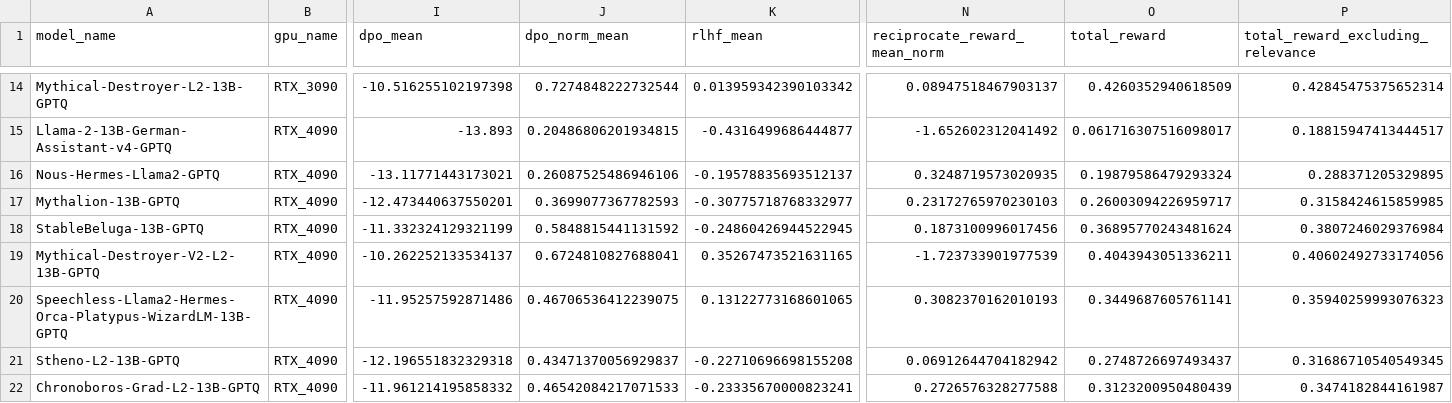
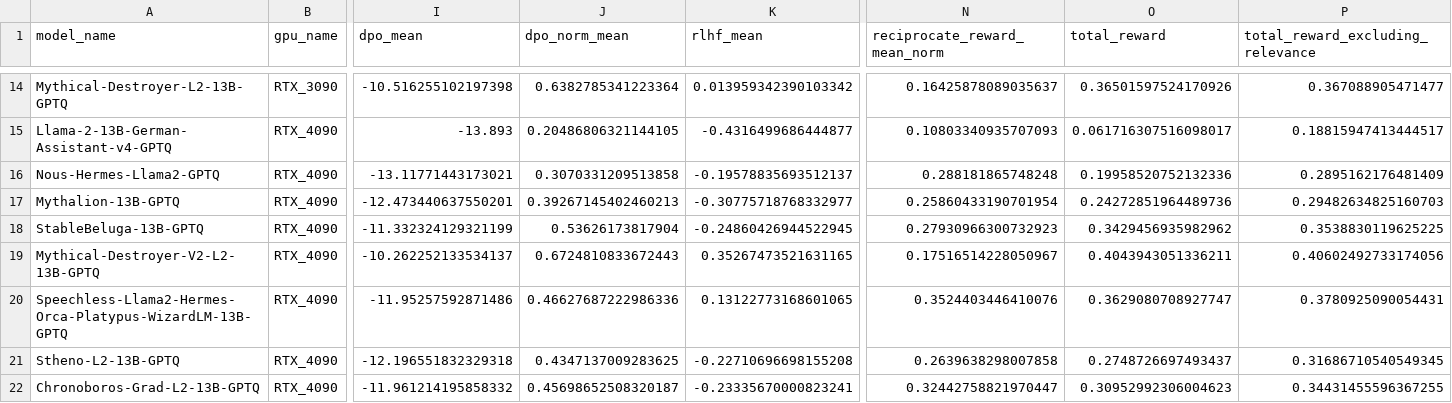
Before and after one commit to surcyf123/quantized_reward_results, a CSV file: analysis/compiled_results_with_model_name.csv, drawn as a sheet; only a part is shown, gaps mark what is left out; the diff covers the shown part only; the diff names each change by its address in the sheet, - before the commit and + after, or states it on an @@ line.

```diff
--- a/analysis/compiled_results_with_model_name.csv
+++ b/analysis/compiled_results_with_model_name.csv
-J14 (dpo_norm_mean): 0.7274848222732544
+J14 (dpo_norm_mean): 0.6382785341223364
-N14 (reciprocate_reward_mean_norm): 0.08947518467903137
+N14 (reciprocate_reward_mean_norm): 0.16425878089035637
-O14 (total_reward): 0.4260352940618509
+O14 (total_reward): 0.36501597524170926
-P14 (total_reward_excluding_relevance): 0.42845475375652314
+P14 (total_reward_excluding_relevance): 0.367088905471477
-J15 (dpo_norm_mean): 0.20486806201934815
+J15 (dpo_norm_mean): 0.20486806321144105
-N15 (reciprocate_reward_mean_norm): -1.652602312041492
+N15 (reciprocate_reward_mean_norm): 0.10803340935707093
-J16 (dpo_norm_mean): 0.26087525486946106
+J16 (dpo_norm_mean): 0.3070331209513858
-N16 (reciprocate_reward_mean_norm): 0.3248719573020935
+N16 (reciprocate_reward_mean_norm): 0.288181865748248
-O16 (total_reward): 0.19879586479293324
+O16 (total_reward): 0.19958520752132336
-P16 (total_reward_excluding_relevance): 0.288371205329895
+P16 (total_reward_excluding_relevance): 0.2895162176481409
-J17 (dpo_norm_mean): 0.3699077367782593
+J17 (dpo_norm_mean): 0.39267145402460213
-N17 (reciprocate_reward_mean_norm): 0.23172765970230103
+N17 (reciprocate_reward_mean_norm): 0.25860433190701954
-O17 (total_reward): 0.26003094226959717
+O17 (total_reward): 0.24272851964489736
-P17 (total_reward_excluding_relevance): 0.3158424615859985
+P17 (total_reward_excluding_relevance): 0.29482634825160703
-J18 (dpo_norm_mean): 0.5848815441131592
+J18 (dpo_norm_mean): 0.53626173817904
-N18 (reciprocate_reward_mean_norm): 0.1873100996017456
+N18 (reciprocate_reward_mean_norm): 0.27930966300732923
-O18 (total_reward): 0.36895770243481624
+O18 (total_reward): 0.3429456935982962
-P18 (total_reward_excluding_relevance): 0.3807246029376984
+P18 (total_reward_excluding_relevance): 0.3538830119625225
-J19 (dpo_norm_mean): 0.6724810827688041
+J19 (dpo_norm_mean): 0.6724810833672443
-N19 (reciprocate_reward_mean_norm): -1.723733901977539
+N19 (reciprocate_reward_mean_norm): 0.17516514228050967
-J20 (dpo_norm_mean): 0.46706536412239075
+J20 (dpo_norm_mean): 0.46627687222986336
-N20 (reciprocate_reward_mean_norm): 0.3082370162010193
+N20 (reciprocate_reward_mean_norm): 0.3524403446410076
-O20 (total_reward): 0.3449687605761141
+O20 (total_reward): 0.3629080708927747
-P20 (total_reward_excluding_relevance): 0.35940259993076323
+P20 (total_reward_excluding_relevance): 0.3780925090054431
-J21 (dpo_norm_mean): 0.43471370056929837
+J21 (dpo_norm_mean): 0.4347137009283625
-N21 (reciprocate_reward_mean_norm): 0.06912644704182942
+N21 (reciprocate_reward_mean_norm): 0.2639638298007858
-J22 (dpo_norm_mean): 0.46542084217071533
+J22 (dpo_norm_mean): 0.45698652508320187
-N22 (reciprocate_reward_mean_norm): 0.2726576328277588
+N22 (reciprocate_reward_mean_norm): 0.32442758821970447
-O22 (total_reward): 0.3123200950480439
+O22 (total_reward): 0.30952992306004623
-P22 (total_reward_excluding_relevance): 0.3474182844161987
+P22 (total_reward_excluding_relevance): 0.34431455596367255
```
Also changed, not shown: 84 edited cells elsewhere in this file.
